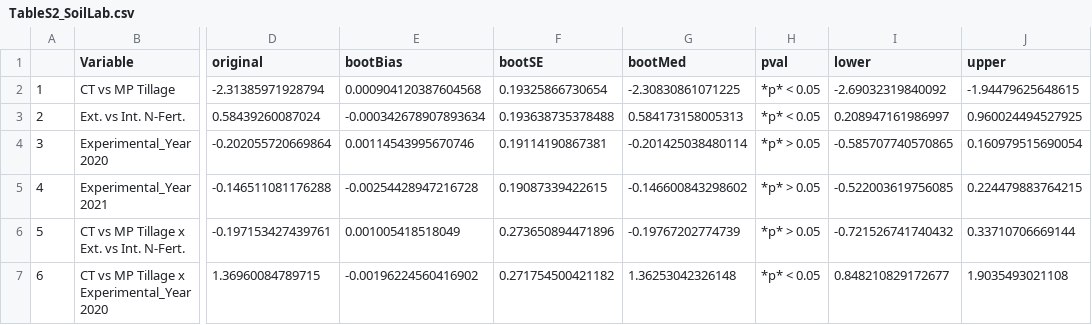
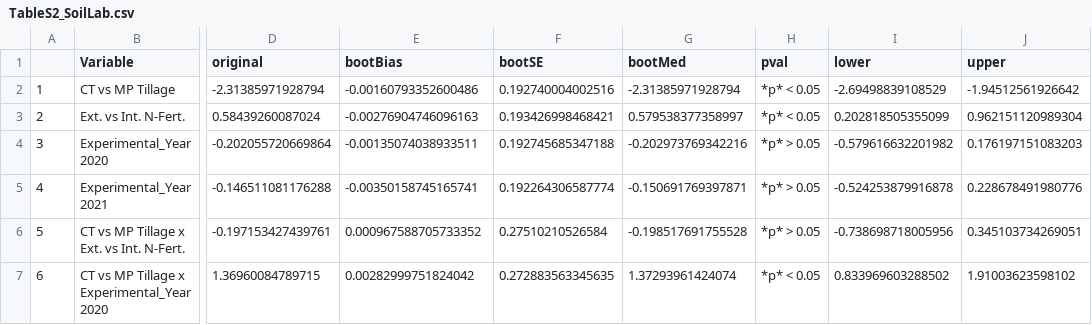
Before and after one commit to JonKampouris/Synthesis_Three_Years_Bernburg, a CSV file: OutputData/TableS2_SoilLab.csv, drawn as a sheet; only a part is shown, gaps mark what is left out; the diff covers the shown part only; the diff names each change by its address in the sheet, - before the commit and + after, or states it on an @@ line.

```diff
--- a/OutputData/TableS2_SoilLab.csv
+++ b/OutputData/TableS2_SoilLab.csv
-E2 (bootBias): 0.000904120387604568
+E2 (bootBias): -0.00160793352600486
-F2 (bootSE): 0.19325866730654
+F2 (bootSE): 0.192740004002516
-G2 (bootMed): -2.30830861071225
+G2 (bootMed): -2.31385971928794
-I2 (lower): -2.69032319840092
+I2 (lower): -2.69498839108529
-J2 (upper): -1.94479625648615
+J2 (upper): -1.94512561926642
-E3 (bootBias): -0.000342678907893634
+E3 (bootBias): -0.00276904746096163
-F3 (bootSE): 0.193638735378488
+F3 (bootSE): 0.193426998468421
-G3 (bootMed): 0.584173158005313
+G3 (bootMed): 0.579538377358997
-I3 (lower): 0.208947161986997
+I3 (lower): 0.202818505355099
-J3 (upper): 0.960024494527925
+J3 (upper): 0.962151120989304
-E4 (bootBias): 0.00114543995670746
+E4 (bootBias): -0.00135074038933511
-F4 (bootSE): 0.19114190867381
+F4 (bootSE): 0.192745685347188
-G4 (bootMed): -0.201425038480114
+G4 (bootMed): -0.202973769342216
-I4 (lower): -0.585707740570865
+I4 (lower): -0.579616632201982
-J4 (upper): 0.160979515690054
+J4 (upper): 0.176197151083203
-E5 (bootBias): -0.00254428947216728
+E5 (bootBias): -0.00350158745165741
-F5 (bootSE): 0.19087339422615
+F5 (bootSE): 0.192264306587774
-G5 (bootMed): -0.146600843298602
+G5 (bootMed): -0.150691769397871
-I5 (lower): -0.522003619756085
+I5 (lower): -0.524253879916878
-J5 (upper): 0.224479883764215
+J5 (upper): 0.228678491980776
-E6 (bootBias): 0.001005418518049
+E6 (bootBias): 0.000967588705733352
-F6 (bootSE): 0.273650894471896
+F6 (bootSE): 0.27510210526584
-G6 (bootMed): -0.19767202774739
+G6 (bootMed): -0.198517691755528
-I6 (lower): -0.721526741740432
+I6 (lower): -0.738698718005956
-J6 (upper): 0.33710706669144
+J6 (upper): 0.345103734269051
-E7 (bootBias): -0.00196224560416902
+E7 (bootBias): 0.00282999751824042
-F7 (bootSE): 0.271754500421182
+F7 (bootSE): 0.272883563345635
-G7 (bootMed): 1.36253042326148
+G7 (bootMed): 1.37293961424074
-I7 (lower): 0.848210829172677
+I7 (lower): 0.833969603288502
-J7 (upper): 1.9035493021108
+J7 (upper): 1.91003623598102
```
Also changed, not shown: 78 edited cells elsewhere in this file, 4 other files.
